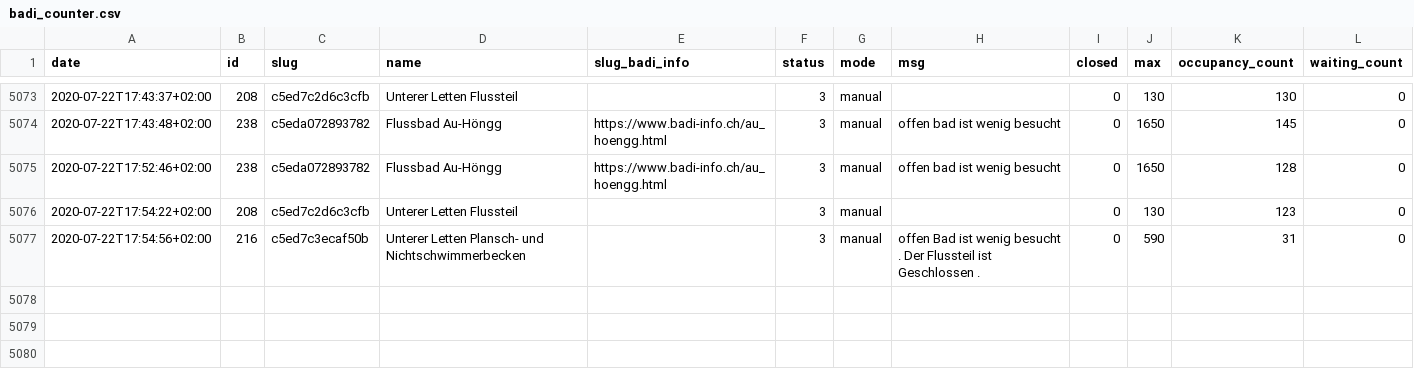
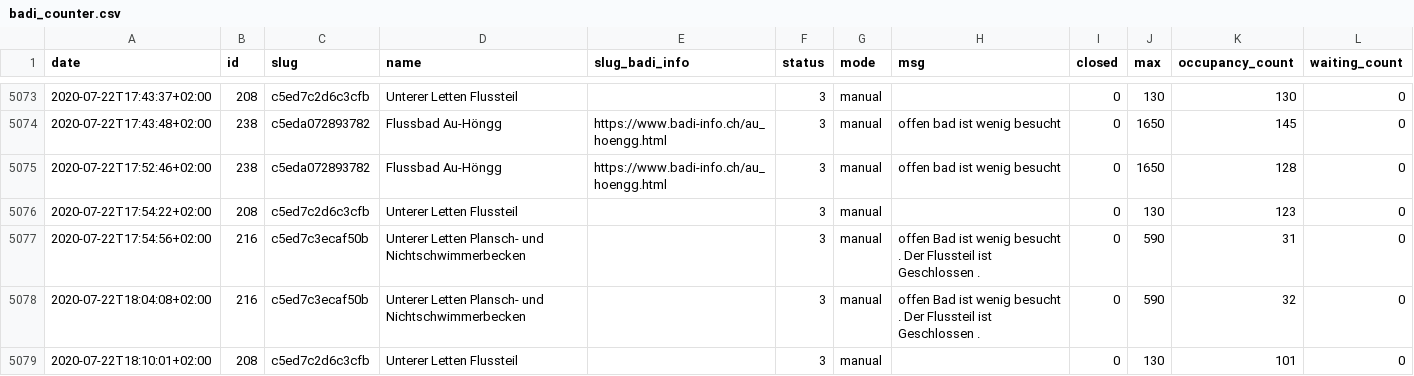
Before and after one commit to opendatazurich/opendatazurich.github.io, a CSV file: automation/badi-counter/badi_counter.csv, drawn as a sheet; only a part is shown, gaps mark what is left out.

Commit message:
Update badi_counter.csv with latest data

```diff
--- a/automation/badi-counter/badi_counter.csv
+++ b/automation/badi-counter/badi_counter.csv
@@ -5077 +5077,3 @@ date,id,slug,name,slug_badi_info,status,mode,msg,closed,max,occupancy_count,wait
 2020-07-22T17:54:56+02:00,216,c5ed7c3ecaf50b,"Unterer Letten Plansch- und Nichtschwimmerbecken","",3,manual,"offen Bad ist wenig besucht . Der Flussteil ist Geschlossen .",0,590,31,0
+2020-07-22T18:04:08+02:00,216,c5ed7c3ecaf50b,"Unterer Letten Plansch- und Nichtschwimmerbecken","",3,manual,"offen Bad ist wenig besucht . Der Flussteil ist Geschlossen .",0,590,32,0
+2020-07-22T18:10:01+02:00,208,c5ed7c2d6c3cfb,"Unterer Letten Flussteil","",3,manual,"",0,130,101,0
```
